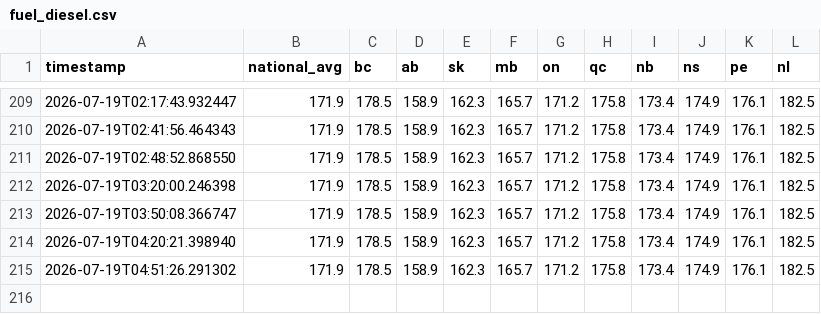
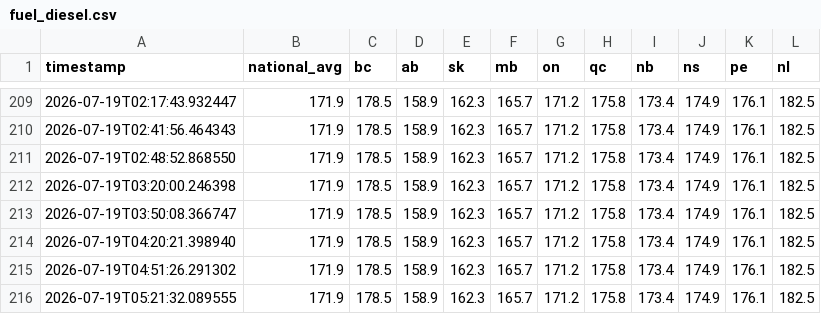
Before and after one commit to akheemjd/NMM_Dashboard, a CSV file: data/history/fuel_diesel.csv, drawn as a sheet; only a part is shown, gaps mark what is left out.

```diff
--- a/data/history/fuel_diesel.csv
+++ b/data/history/fuel_diesel.csv
@@ -215 +215,2 @@ timestamp,national_avg,bc,ab,sk,mb,on,qc,nb,ns,pe,nl
 2026-07-19T04:51:26.291302,171.9,178.5,158.9,162.3,165.7,171.2,175.8,173.4,174.9,176.1,182.5
+2026-07-19T05:21:32.089555,171.9,178.5,158.9,162.3,165.7,171.2,175.8,173.4,174.9,176.1,182.5
```
Also changed, not shown: data/history/fuel_gas.csv, data/history/market_pulse.csv, 14 other files.
